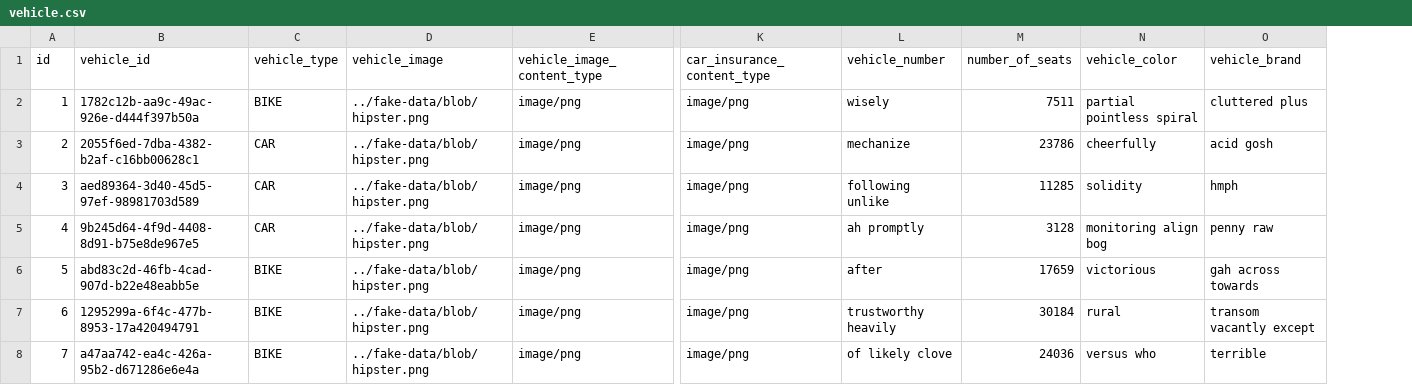
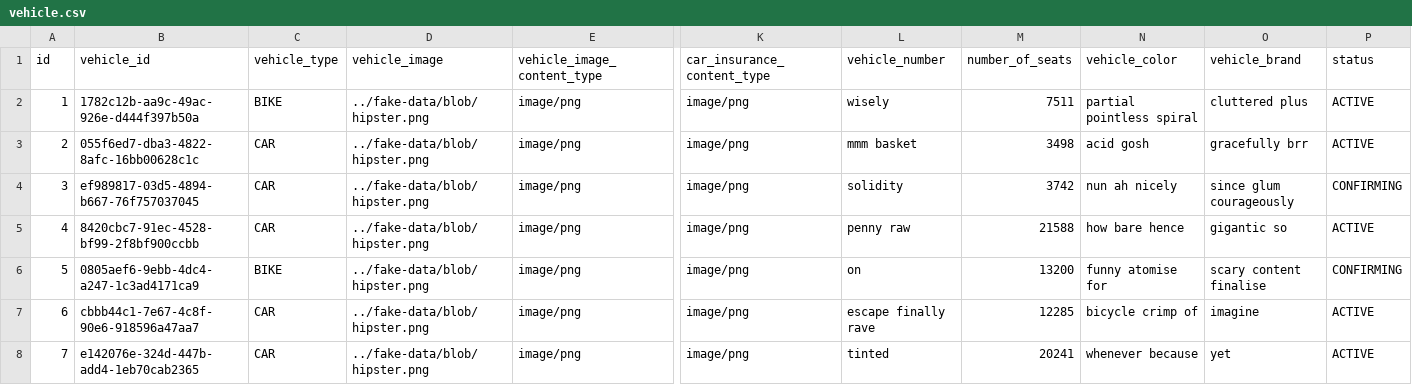
Before and after one commit to CaoHieu151515/StripBE, a CSV file: src/main/resources/config/liquibase/fake-data/vehicle.csv, drawn as a sheet; only a part is shown, gaps mark what is left out; the diff covers the shown part only; the diff names each change by its address in the sheet, - before the commit and + after, or states it on an @@ line.

Commit message:
update_statusVehice

```diff
--- a/src/main/resources/config/liquibase/fake-data/vehicle.csv
+++ b/src/main/resources/config/liquibase/fake-data/vehicle.csv
+column P (status), rows 2-8: ACTIVE | ACTIVE | CONFIRMING | ACTIVE | CONFIRMING | ACTIVE | ACTIVE
-B3 (vehicle_id): 2055f6ed-7dba-4382-b2af-c16bb00628c1
+B3 (vehicle_id): 055f6ed7-dba3-4822-8afc-16bb00628c1c
-L3 (vehicle_number): mechanize
+L3 (vehicle_number): mmm basket
-M3 (number_of_seats): 23786
+M3 (number_of_seats): 3498
-N3 (vehicle_color): cheerfully
+N3 (vehicle_color): acid gosh
-O3 (vehicle_brand): acid gosh
+O3 (vehicle_brand): gracefully brr
-B4 (vehicle_id): aed89364-3d40-45d5-97ef-98981703d589
+B4 (vehicle_id): ef989817-03d5-4894-b667-76f757037045
-L4 (vehicle_number): following unlike
+L4 (vehicle_number): solidity
-M4 (number_of_seats): 11285
+M4 (number_of_seats): 3742
-N4 (vehicle_color): solidity
+N4 (vehicle_color): nun ah nicely
-O4 (vehicle_brand): hmph
+O4 (vehicle_brand): since glum courageously
-B5 (vehicle_id): 9b245d64-4f9d-4408-8d91-b75e8de967e5
+B5 (vehicle_id): 8420cbc7-91ec-4528-bf99-2f8bf900ccbb
-L5 (vehicle_number): ah promptly
+L5 (vehicle_number): penny raw
-M5 (number_of_seats): 3128
+M5 (number_of_seats): 21588
-N5 (vehicle_color): monitoring align bog
+N5 (vehicle_color): how bare hence
-O5 (vehicle_brand): penny raw
+O5 (vehicle_brand): gigantic so
-B6 (vehicle_id): abd83c2d-46fb-4cad-907d-b22e48eabb5e
+B6 (vehicle_id): 0805aef6-9ebb-4dc4-a247-1c3ad4171ca9
-L6 (vehicle_number): after
+L6 (vehicle_number): on
-M6 (number_of_seats): 17659
+M6 (number_of_seats): 13200
-N6 (vehicle_color): victorious
+N6 (vehicle_color): funny atomise for
-O6 (vehicle_brand): gah across towards
+O6 (vehicle_brand): scary content finalise
-B7 (vehicle_id): 1295299a-6f4c-477b-8953-17a420494791
+B7 (vehicle_id): cbbb44c1-7e67-4c8f-90e6-918596a47aa7
-C7:C8 (vehicle_type): BIKE
+C7:C8 (vehicle_type): CAR
-L7 (vehicle_number): trustworthy heavily
+L7 (vehicle_number): escape finally rave
-M7 (number_of_seats): 30184
+M7 (number_of_seats): 12285
-N7 (vehicle_color): rural
+N7 (vehicle_color): bicycle crimp of
-O7 (vehicle_brand): transom vacantly except
+O7 (vehicle_brand): imagine
-B8 (vehicle_id): a47aa742-ea4c-426a-95b2-d671286e6e4a
+B8 (vehicle_id): e142076e-324d-447b-add4-1eb70cab2365
-L8 (vehicle_number): of likely clove
+L8 (vehicle_number): tinted
-M8 (number_of_seats): 24036
+M8 (number_of_seats): 20241
-N8 (vehicle_color): versus who
+N8 (vehicle_color): whenever because
-O8 (vehicle_brand): terrible
+O8 (vehicle_brand): yet
```
Also changed, not shown: 15 edited cells elsewhere in this file, 17 other files.
